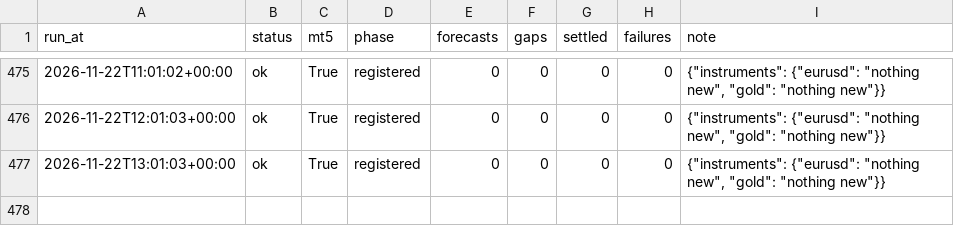
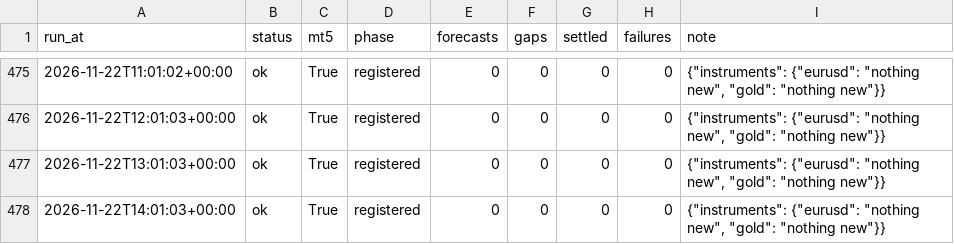
Before and after one commit to velizarMitov/EURUSD-prophet, a CSV file: results/external_tsfm/forward/health.csv, drawn as a sheet; only a part is shown, gaps mark what is left out.

```diff
--- a/results/external_tsfm/forward/health.csv
+++ b/results/external_tsfm/forward/health.csv
@@ -477 +477,2 @@ run_at,status,mt5,phase,forecasts,gaps,settled,failures,note
 2026-11-22T13:01:03+00:00,ok,True,registered,0,0,0,0,"{""instruments"": {""eurusd"": ""nothing new"", ""gold"": ""nothing new""}}"
+2026-11-22T14:01:03+00:00,ok,True,registered,0,0,0,0,"{""instruments"": {""eurusd"": ""nothing new"", ""gold"": ""nothing new""}}"
```
Also changed, not shown: results/gold/forward/health.csv, 42 other files.
